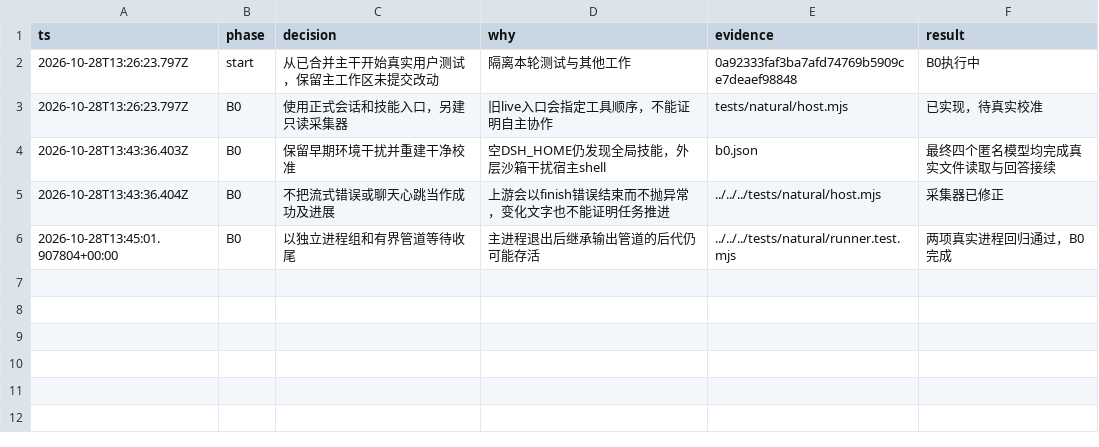
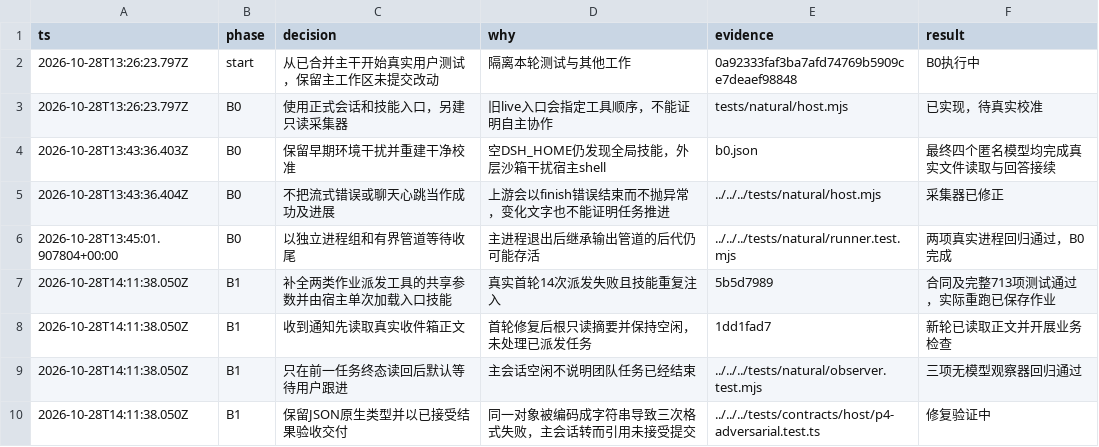
Before and after one commit to Luohaothu/dsh-flow, a TSV file: docs/validation/real-user/decisions.tsv, drawn as a sheet; the diff names each change by its address in the sheet, - before the commit and + after, or states it on an @@ line.

```diff
--- a/docs/validation/real-user/decisions.tsv
+++ b/docs/validation/real-user/decisions.tsv
+row 7: 2026-10-28T14:11:38.050Z | B1 | 补全两类作业派发工具的共享参数并由宿主单次加载入口技能 | 真实首轮14次派发失败且技能重复注入 | 5b5d7989 | 合同及完整713项测试通过，实际重跑已保存作业
+row 8: 2026-10-28T14:11:38.050Z | B1 | 收到通知先读取真实收件箱正文 | 首轮修复后根只读摘要并保持空闲，未处理已派发任务 | 1dd1fad7 | 新轮已读取正文并开展业务检查
+row 9: 2026-10-28T14:11:38.050Z | B1 | 只在前一任务终态读回后默认等待用户跟进 | 主会话空闲不说明团队任务已经结束 | ../../../tests/natural/observer.test.mjs | 三项无模型观察器回归通过
+row 10: 2026-10-28T14:11:38.050Z | B1 | 保留JSON原生类型并以已接受结果验收交付 | 同一对象被编码成字符串导致三次格式失败，主会话转而引用未接受提交 | ../../../tests/contracts/host/p4-adversarial.test.ts | 修复验证中
```
Also changed, not shown: 8 other files.
